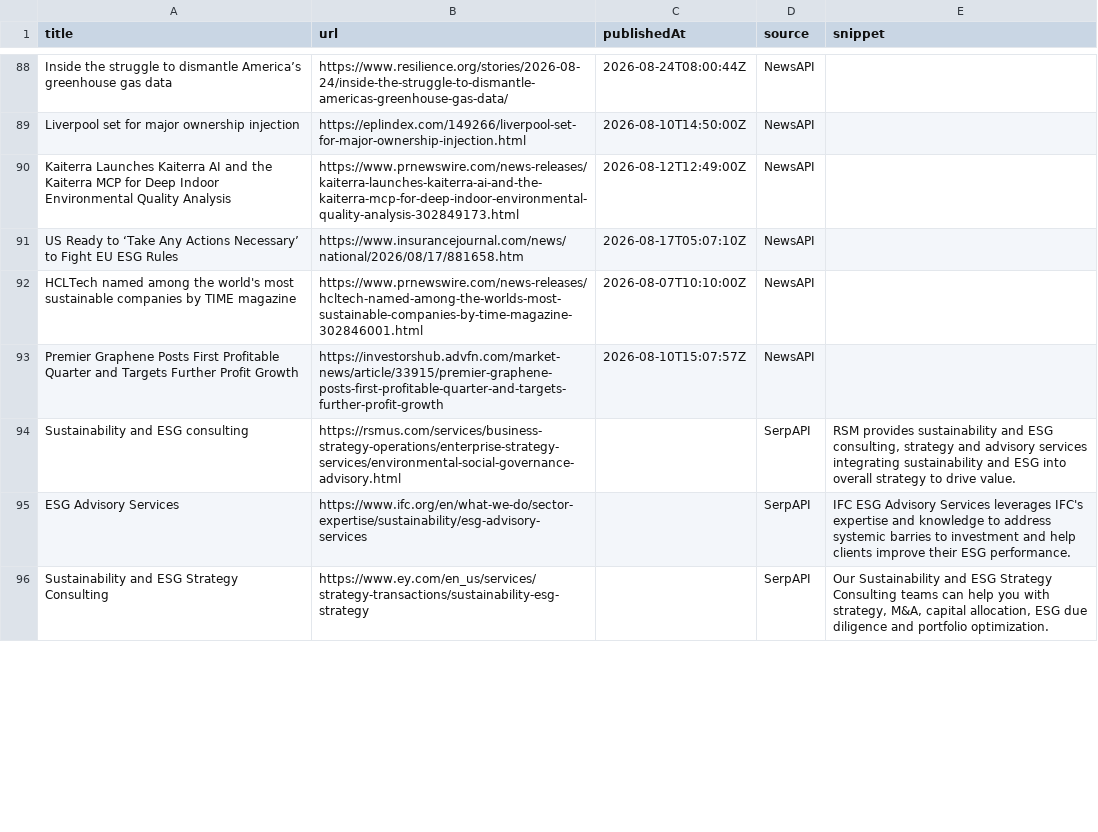
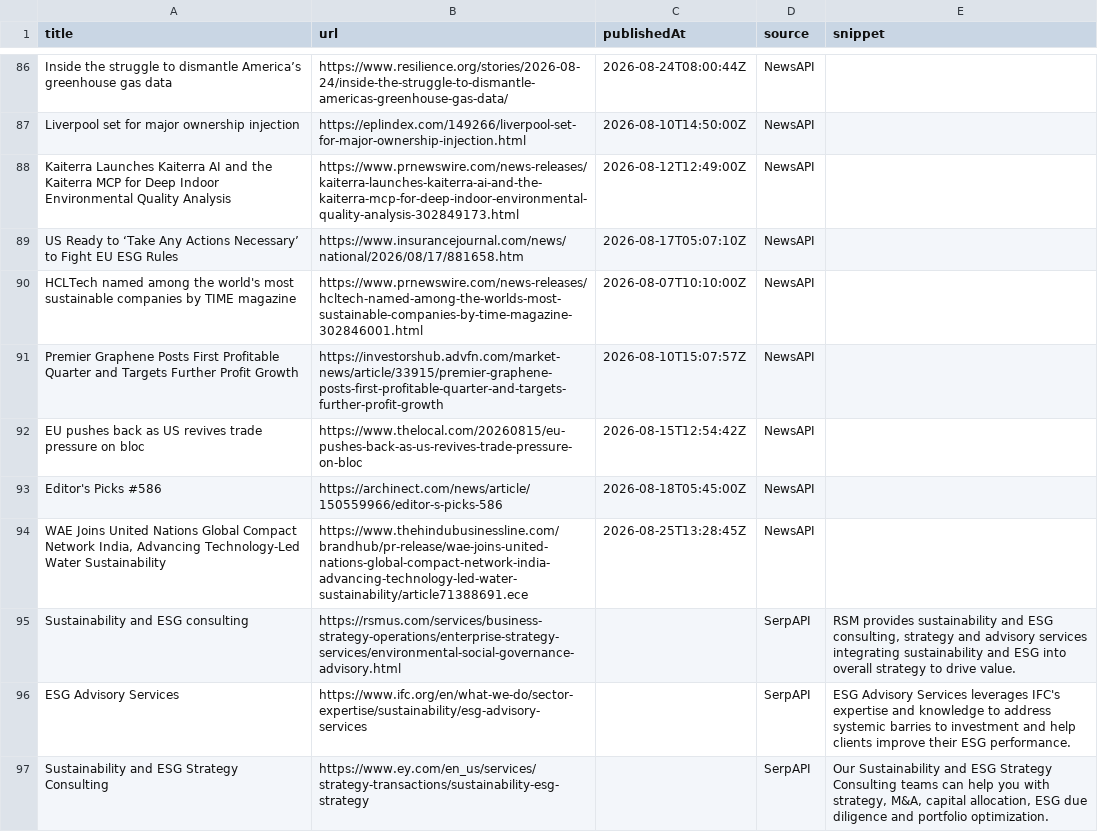
Before and after one commit to media-stack/gb2b-lead-finder, a CSV file: gb2b_leads.csv, drawn as a sheet; only a part is shown, gaps mark what is left out; the diff covers the shown part only.

```diff
--- a/gb2b_leads.csv
+++ b/gb2b_leads.csv
@@ -93,4 +91,7 @@ HCLTech named among the world's most sustainable companies by TIME magazine,http
 Premier Graphene Posts First Profitable Quarter and Targets Further Profit Growth,https://investorshub.advfn.com/market-news/article/33915/premier-graphene-posts-first-profitable-quarter-and-targets-further-profit-growth,2026-08-10T15:07:57Z,NewsAPI,
+EU pushes back as US revives trade pressure on bloc,https://www.thelocal.com/20260815/eu-pushes-back-as-us-revives-trade-pressure-on-bloc,2026-08-15T12:54:42Z,NewsAPI,
+Editor's Picks #586,https://archinect.com/news/article/150559966/editor-s-picks-586,2026-08-18T05:45:00Z,NewsAPI,
+"WAE Joins United Nations Global Compact Network India, Advancing Technology-Led Water Sustainability",https://www.thehindubusinessline.com/brandhub/pr-release/wae-joins-united-nations-global-compact-network-india-advancing-technology-led-water-sustainability/article71388691.ece,2026-08-25T13:28:45Z,NewsAPI,
 Sustainability and ESG consulting,https://rsmus.com/services/business-strategy-operations/enterprise-strategy-services/environmental-social-governance-advisory.html,,SerpAPI,"RSM provides sustainability and ESG consulting, strategy and advisory services integrating sustainability and ESG into overall strategy to drive value."
-ESG Advisory Services,https://www.ifc.org/en/what-we-do/sector-expertise/sustainability/esg-advisory-services,,SerpAPI,IFC ESG Advisory Services leverages IFC's expertise and knowledge to address systemic barries to investment and help clients improve their ESG performance.
+ESG Advisory Services,https://www.ifc.org/en/what-we-do/sector-expertise/sustainability/esg-advisory-services,,SerpAPI,ESG Advisory Services leverages IFC's expertise and knowledge to address systemic barries to investment and help clients improve their ESG performance.
 Sustainability and ESG Strategy Consulting,https://www.ey.com/en_us/services/strategy-transactions/sustainability-esg-strategy,,SerpAPI,"Our Sustainability and ESG Strategy Consulting teams can help you with strategy, M&A, capital allocation, ESG due diligence and portfolio optimization."
```
Also changed, not shown: 3 added rows, 5 removed rows, 2 moved rows and 4 edited cells elsewhere in this file.
